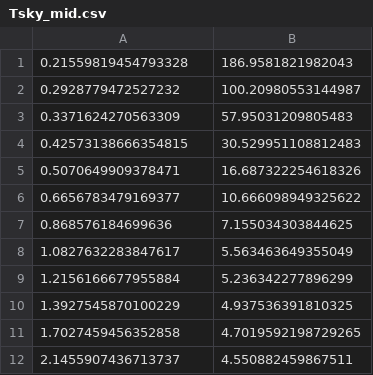
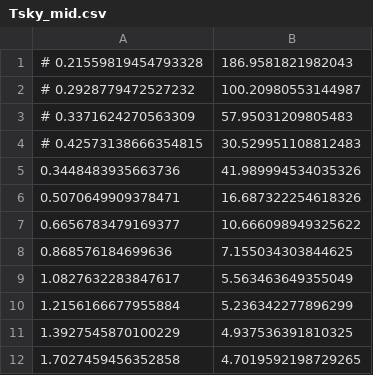
Before and after one commit to ManuelBuenAbad/snr_ghosts, a CSV file: data/Tsky_mid.csv, drawn as a sheet; only a part is shown; the shorter side is filled out with more unchanged rows.

Commit message:
fix Tsky_mid.csv; T_atm(); T_sys()

```diff
--- a/data/Tsky_mid.csv
+++ b/data/Tsky_mid.csv
@@ -1,5 +1,6 @@
-0.21559819454793328, 186.9581821982043
-0.2928779472527232, 100.20980553144987
-0.3371624270563309, 57.95031209805483
-0.42573138666354815, 30.529951108812483
+# 0.21559819454793328, 186.9581821982043
+# 0.2928779472527232, 100.20980553144987
+# 0.3371624270563309, 57.95031209805483
+# 0.42573138666354815, 30.529951108812483
+0.3448483935663736, 41.989994534035326
 0.5070649909378471, 16.687322254618326
```
Also changed, not shown: 6 other files.
